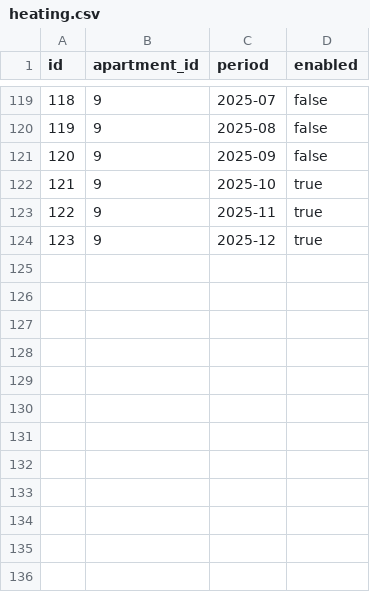
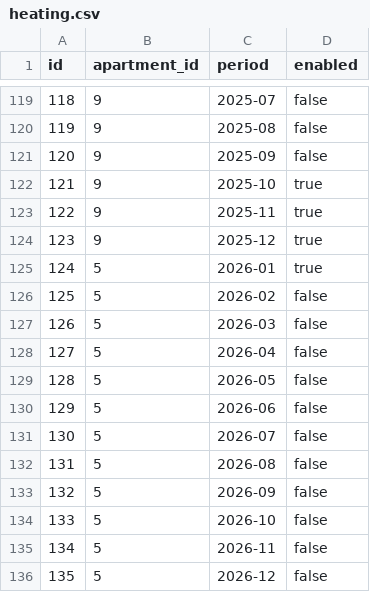
Before and after one commit to zaurhapishtov-hub/Communal-billing, a CSV file: data/heating.csv, drawn as a sheet; only a part is shown, gaps mark what is left out; the diff names each change by its address in the sheet, - before the commit and + after, or states it on an @@ line.

Commit message:
Update heating.csv

```diff
--- a/data/heating.csv
+++ b/data/heating.csv
+row 125: 124 | 5 | 2026-01 | true
+row 126: 125 | 5 | 2026-02 | false
+row 127: 126 | 5 | 2026-03 | false
+row 128: 127 | 5 | 2026-04 | false
+row 129: 128 | 5 | 2026-05 | false
+row 130: 129 | 5 | 2026-06 | false
+row 131: 130 | 5 | 2026-07 | false
+row 132: 131 | 5 | 2026-08 | false
+row 133: 132 | 5 | 2026-09 | false
+row 134: 133 | 5 | 2026-10 | false
+row 135: 134 | 5 | 2026-11 | false
+row 136: 135 | 5 | 2026-12 | false
```
